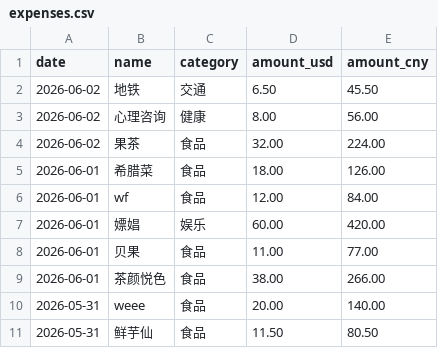
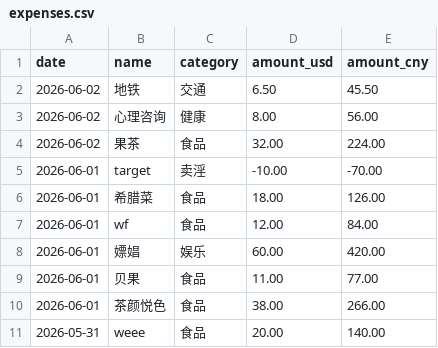
Before and after one commit to yang-lanlan/33, a CSV file: data/expenses.csv, drawn as a sheet; only a part is shown; the shorter side is filled out with more unchanged rows.

Commit message:
chore: update csv 2026-06-02T19:52:37.668Z

```diff
--- a/data/expenses.csv
+++ b/data/expenses.csv
@@ -4,2 +4,3 @@ date,name,category,amount_usd,amount_cny
 "2026-06-02","果茶","食品","32.00","224.00"
+"2026-06-01","target","卖淫","-10.00","-70.00"
 "2026-06-01","希腊菜","食品","18.00","126.00"
```
